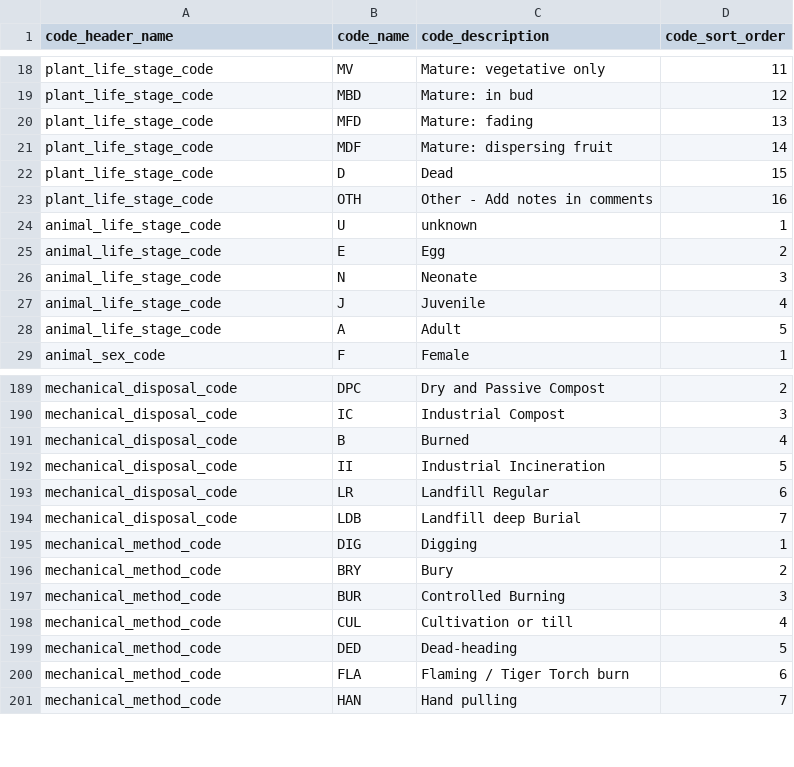
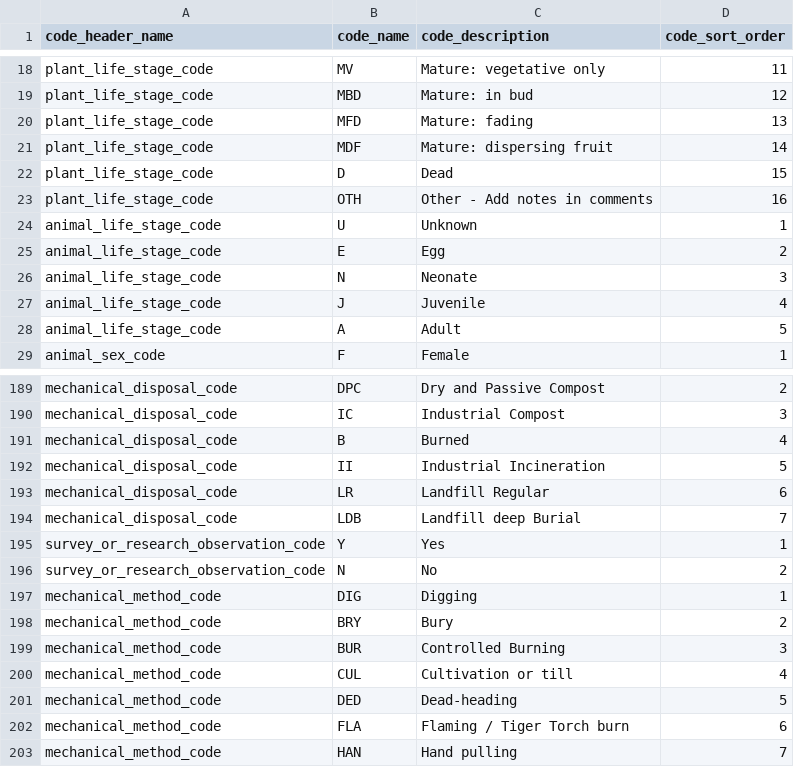
Before and after one commit to bcgov/invasivesbc, a CSV file: database/src/seeds/data/invasives/business_codes.csv, drawn as a sheet; only a part is shown, gaps mark what is left out.

Commit message:
update business codes

```diff
--- a/database/src/seeds/data/invasives/business_codes.csv
+++ b/database/src/seeds/data/invasives/business_codes.csv
@@ -23,3 +23,3 @@ plant_life_stage_code,D,Dead,15
 plant_life_stage_code,OTH,Other - Add notes in comments,16
-animal_life_stage_code,U,unknown,1
+animal_life_stage_code,U,Unknown,1
 animal_life_stage_code,E,Egg,2
@@ -194,2 +194,4 @@ mechanical_disposal_code,LR,Landfill Regular,6
 mechanical_disposal_code,LDB,Landfill deep Burial,7
+survey_or_research_observation_code,Y,Yes,1
+survey_or_research_observation_code,N,No,2
 mechanical_method_code,DIG,Digging,1
```
